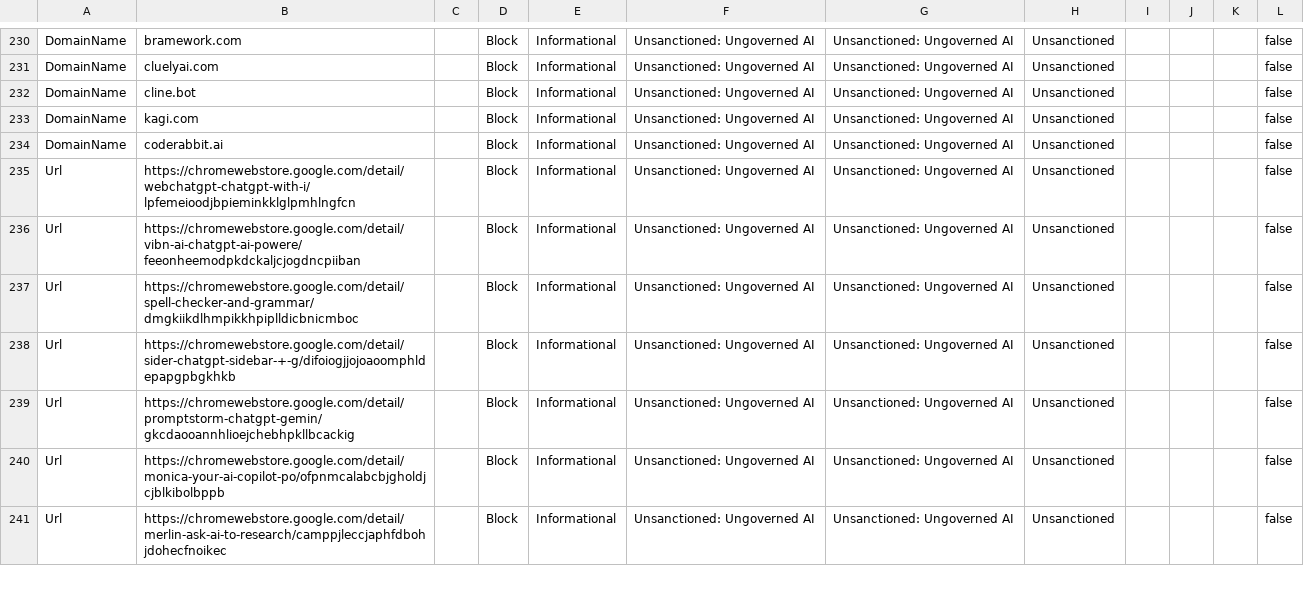
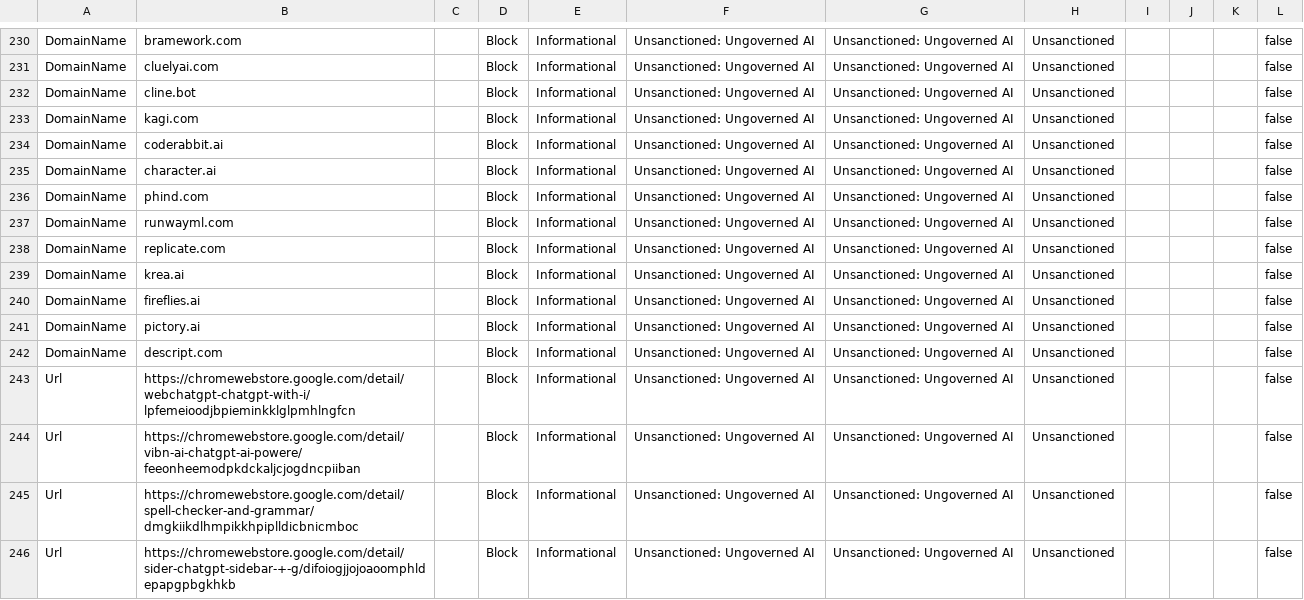
Before and after one commit to jkerai1/SoftwareCertificates, a CSV file: Bulk-IOC-CSVs/PotentiallyUngovernedAITools.csv, drawn as a sheet; only a part is shown, gaps mark what is left out; the shorter side is filled out with more unchanged rows.

Commit message:
Update PotentiallyUngovernedAITools.csv

```diff
--- a/Bulk-IOC-CSVs/PotentiallyUngovernedAITools.csv
+++ b/Bulk-IOC-CSVs/PotentiallyUngovernedAITools.csv
@@ -234,2 +234,10 @@ DomainName,kagi.com,,Block,Informational,Unsanctioned: Ungoverned AI,Unsanctione
 DomainName,coderabbit.ai,,Block,Informational,Unsanctioned: Ungoverned AI,Unsanctioned: Ungoverned AI,Unsanctioned,,,,false
+DomainName,character.ai,,Block,Informational,Unsanctioned: Ungoverned AI,Unsanctioned: Ungoverned AI,Unsanctioned,,,,false
+DomainName,phind.com,,Block,Informational,Unsanctioned: Ungoverned AI,Unsanctioned: Ungoverned AI,Unsanctioned,,,,false
+DomainName,runwayml.com,,Block,Informational,Unsanctioned: Ungoverned AI,Unsanctioned: Ungoverned AI,Unsanctioned,,,,false
+DomainName,replicate.com,,Block,Informational,Unsanctioned: Ungoverned AI,Unsanctioned: Ungoverned AI,Unsanctioned,,,,false
+DomainName,krea.ai,,Block,Informational,Unsanctioned: Ungoverned AI,Unsanctioned: Ungoverned AI,Unsanctioned,,,,false
+DomainName,fireflies.ai,,Block,Informational,Unsanctioned: Ungoverned AI,Unsanctioned: Ungoverned AI,Unsanctioned,,,,false
+DomainName,pictory.ai,,Block,Informational,Unsanctioned: Ungoverned AI,Unsanctioned: Ungoverned AI,Unsanctioned,,,,false
+DomainName,descript.com,,Block,Informational,Unsanctioned: Ungoverned AI,Unsanctioned: Ungoverned AI,Unsanctioned,,,,false
 Url,https://chromewebstore.google.com/detail/webchatgpt-chatgpt-with-i/lpfemeioodjbpieminkklglpmhlngfcn,,Block,Informational,Unsanctioned: Ungoverned AI,Unsanctioned: Ungoverned AI,Unsanctioned,,,,false
```
